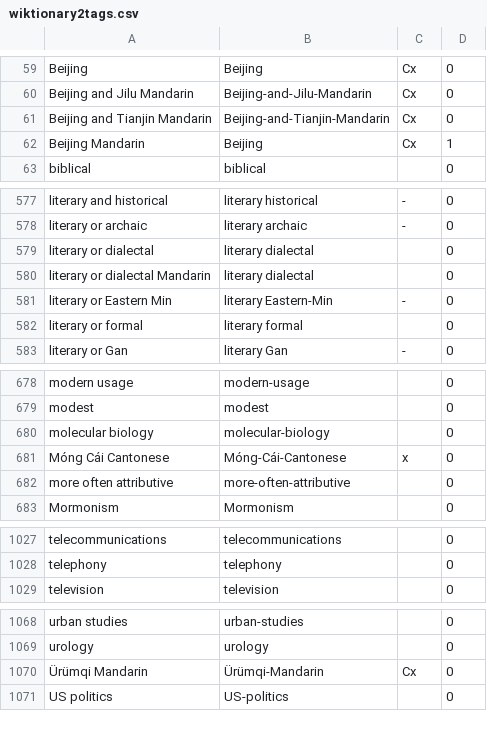
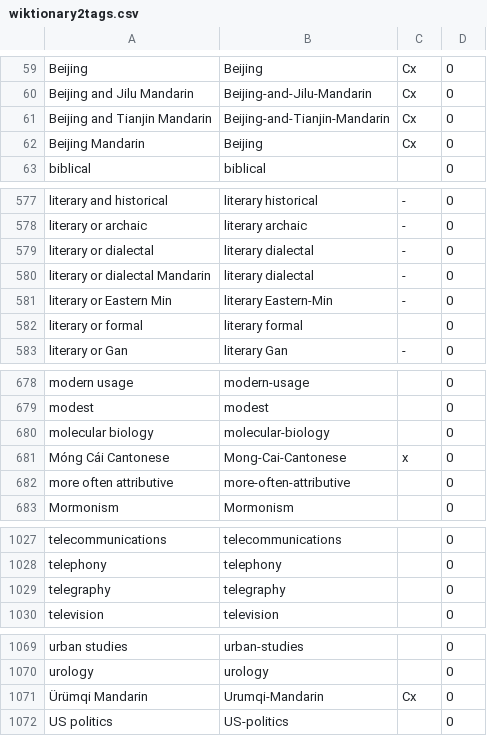
Before and after one commit to jiong3/fmld, a CSV file: rust/docs/wiktionary2tags.csv, drawn as a sheet; only a part is shown, gaps mark what is left out; addresses are those after the commit; the diff names each change by its address in the sheet, - before the commit and + after, or states it on an @@ line.

Commit message:
Add function to convert tag-like words in parentheses from original wiktionary definitions into FMLD tags

```diff
--- a/rust/docs/wiktionary2tags.csv
+++ b/rust/docs/wiktionary2tags.csv
-D62: 1
+D62: 0
-C579:C580: (empty)
+C579:C580: -
-B681: Móng-Cái-Cantonese
+B681: Mong-Cai-Cantonese
+row 1029: telegraphy | telegraphy |  | 0
-B1071: Ürümqi-Mandarin
+B1071: Urumqi-Mandarin
```
Also changed, not shown: 2 other files.
